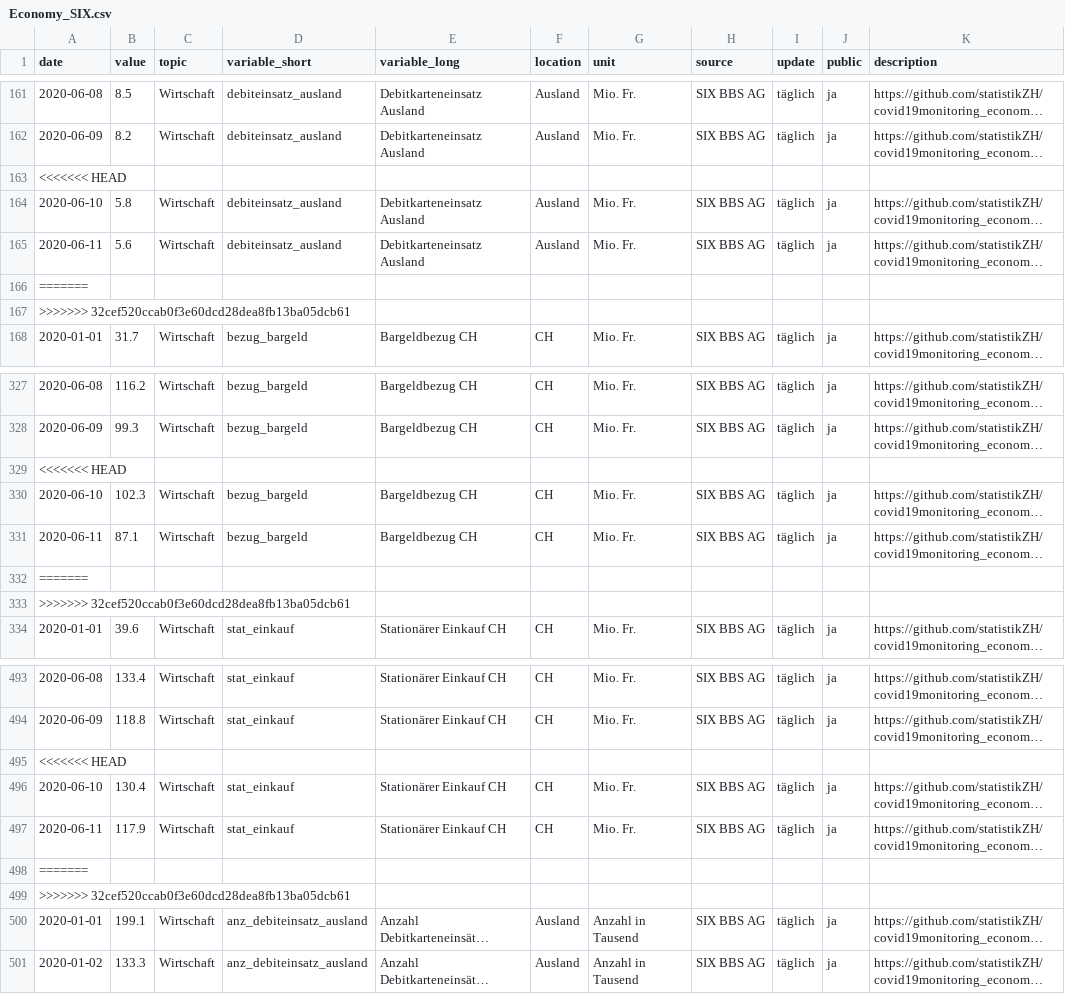
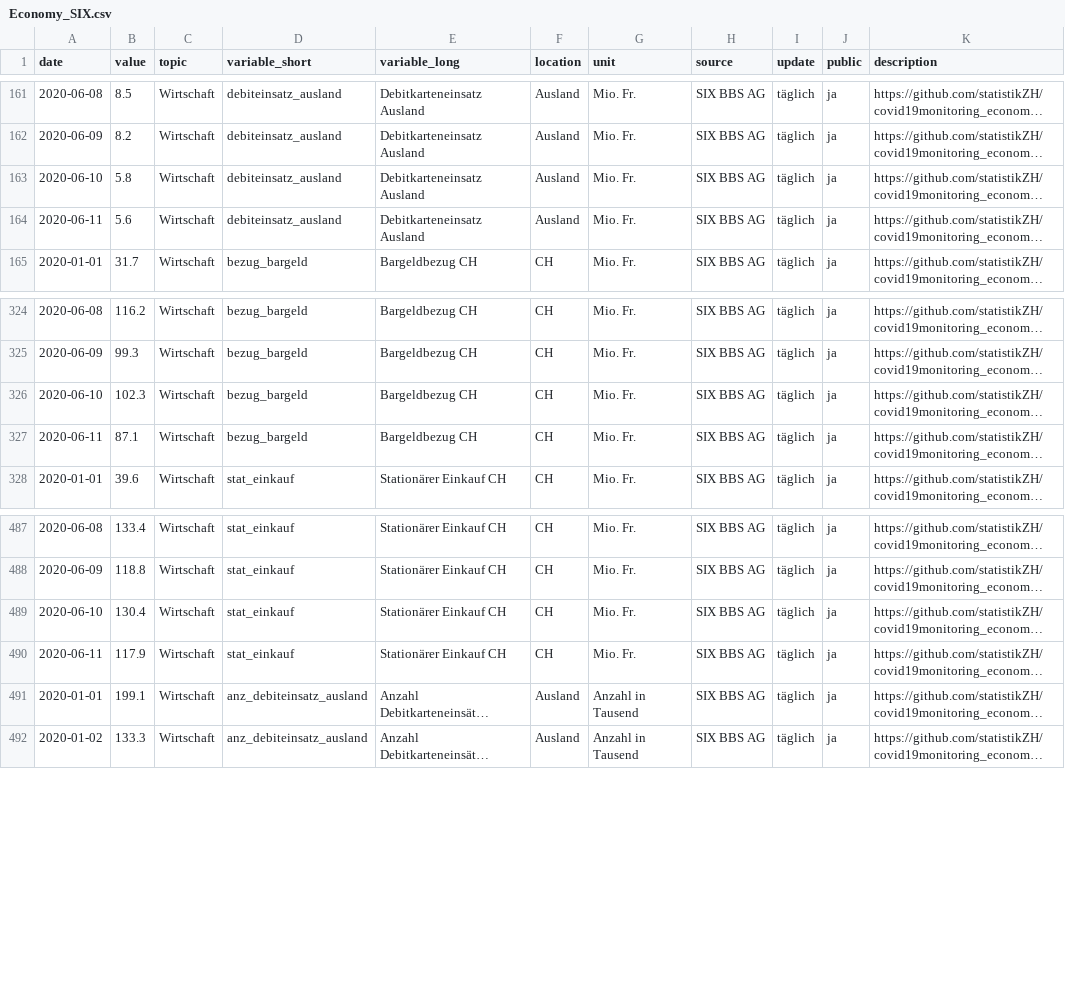
Before and after one commit to statistikZH/covid19monitoring_economy_SIX, a CSV file: Economy_SIX.csv, drawn as a sheet; only a part is shown, gaps mark what is left out; long unchanged cells end in …; the diff covers the shown part only; the diff names each change by its address in the sheet, - before the commit and + after, or states it on an @@ line.

Commit message:
data refresh

```diff
--- a/Economy_SIX.csv
+++ b/Economy_SIX.csv
-row 163: <<<<<<< HEAD
-row 166: =======
-row 167: >>>>>>> 32cef520ccab0f3e60dcd28dea8fb13ba05dcb61
-row 329: <<<<<<< HEAD
-row 332: =======
-row 333: >>>>>>> 32cef520ccab0f3e60dcd28dea8fb13ba05dcb61
-row 495: <<<<<<< HEAD
-row 498: =======
-row 499: >>>>>>> 32cef520ccab0f3e60dcd28dea8fb13ba05dcb61
```
Also changed, not shown: 9 removed rows elsewhere in this file.
